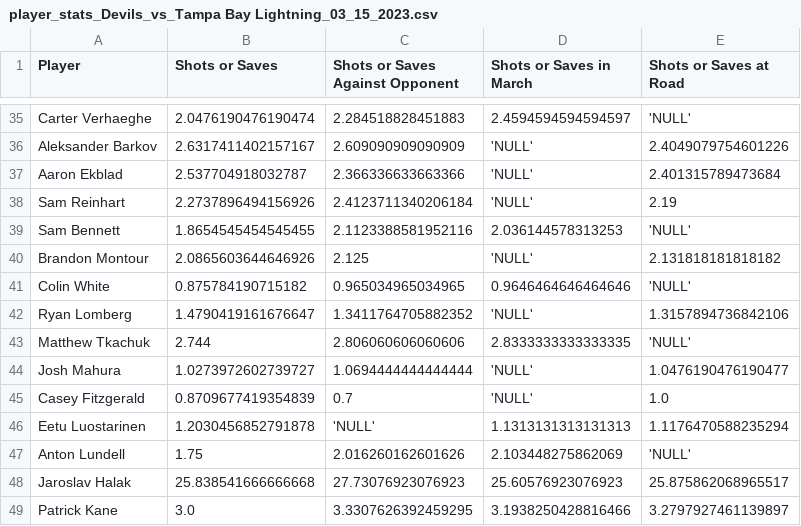
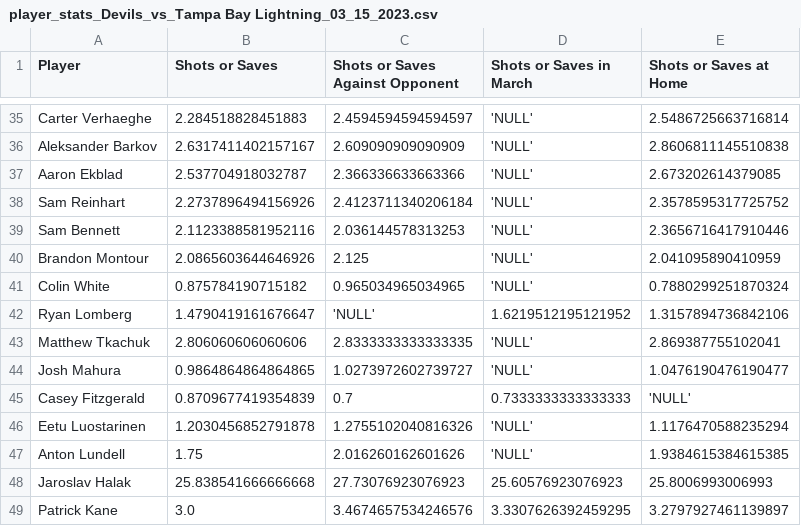
Before and after one commit to PatrickJosephSullivan/Hockey-Stats-Experiments, a CSV file: player_stats_Devils_vs_Tampa Bay Lightning_03_15_2023.csv, drawn as a sheet; only a part is shown, gaps mark what is left out; the diff covers the shown part only; the diff names each change by its address in the sheet, - before the commit and + after, or states it on an @@ line.

```diff
--- a/player_stats_Devils_vs_Tampa Bay Lightning_03_15_2023.csv
+++ b/player_stats_Devils_vs_Tampa Bay Lightning_03_15_2023.csv
-E1: Shots or Saves at Road
+E1: Shots or Saves at Home
-B35 (Shots or Saves): 2.0476190476190474
+B35 (Shots or Saves): 2.284518828451883
-C35 (Shots or Saves Against Opponent): 2.284518828451883
+C35 (Shots or Saves Against Opponent): 2.4594594594594597
-D35 (Shots or Saves in March): 2.4594594594594597
+D35 (Shots or Saves in March): 'NULL'
-E35 (Shots or Saves at Home): 'NULL'
+E35 (Shots or Saves at Home): 2.5486725663716814
-E36 (Shots or Saves at Home): 2.4049079754601226
+E36 (Shots or Saves at Home): 2.8606811145510838
-E37 (Shots or Saves at Home): 2.401315789473684
+E37 (Shots or Saves at Home): 2.673202614379085
-E38 (Shots or Saves at Home): 2.19
+E38 (Shots or Saves at Home): 2.3578595317725752
-B39 (Shots or Saves): 1.8654545454545455
+B39 (Shots or Saves): 2.1123388581952116
-C39 (Shots or Saves Against Opponent): 2.1123388581952116
+C39 (Shots or Saves Against Opponent): 2.036144578313253
-D39 (Shots or Saves in March): 2.036144578313253
+D39 (Shots or Saves in March): 'NULL'
-E39 (Shots or Saves at Home): 'NULL'
+E39 (Shots or Saves at Home): 2.3656716417910446
-E40 (Shots or Saves at Home): 2.131818181818182
+E40 (Shots or Saves at Home): 2.041095890410959
-D41 (Shots or Saves in March): 0.9646464646464646
+D41 (Shots or Saves in March): 'NULL'
-E41 (Shots or Saves at Home): 'NULL'
+E41 (Shots or Saves at Home): 0.7880299251870324
-C42 (Shots or Saves Against Opponent): 1.3411764705882352
+C42 (Shots or Saves Against Opponent): 'NULL'
-D42 (Shots or Saves in March): 'NULL'
+D42 (Shots or Saves in March): 1.6219512195121952
-B43 (Shots or Saves): 2.744
+B43 (Shots or Saves): 2.806060606060606
-C43 (Shots or Saves Against Opponent): 2.806060606060606
+C43 (Shots or Saves Against Opponent): 2.8333333333333335
-D43 (Shots or Saves in March): 2.8333333333333335
+D43 (Shots or Saves in March): 'NULL'
-E43 (Shots or Saves at Home): 'NULL'
+E43 (Shots or Saves at Home): 2.869387755102041
-B44 (Shots or Saves): 1.0273972602739727
+B44 (Shots or Saves): 0.9864864864864865
-C44 (Shots or Saves Against Opponent): 1.0694444444444444
+C44 (Shots or Saves Against Opponent): 1.0273972602739727
-D45 (Shots or Saves in March): 'NULL'
+D45 (Shots or Saves in March): 0.7333333333333333
-E45 (Shots or Saves at Home): 1.0
+E45 (Shots or Saves at Home): 'NULL'
-C46 (Shots or Saves Against Opponent): 'NULL'
+C46 (Shots or Saves Against Opponent): 1.2755102040816326
-D46 (Shots or Saves in March): 1.1313131313131313
+D46 (Shots or Saves in March): 'NULL'
-D47 (Shots or Saves in March): 2.103448275862069
+D47 (Shots or Saves in March): 'NULL'
-E47 (Shots or Saves at Home): 'NULL'
+E47 (Shots or Saves at Home): 1.9384615384615385
-E48 (Shots or Saves at Home): 25.875862068965517
+E48 (Shots or Saves at Home): 25.8006993006993
-C49 (Shots or Saves Against Opponent): 3.3307626392459295
+C49 (Shots or Saves Against Opponent): 3.4674657534246576
-D49 (Shots or Saves in March): 3.1938250428816466
+D49 (Shots or Saves in March): 3.3307626392459295
```
Also changed, not shown: 140 edited cells elsewhere in this file, player_stats_Jets_vs_Boston Bruins_03_15_2023.csv, player_stats_Kings_vs_Columbus Blue Jackets_03_15_2023.csv, 19 other files.
